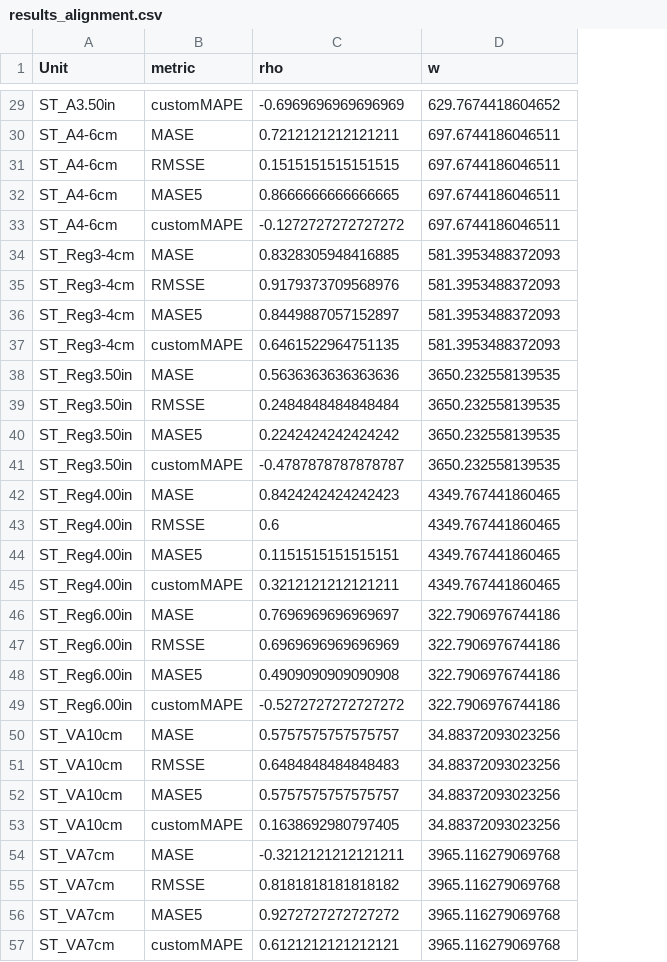
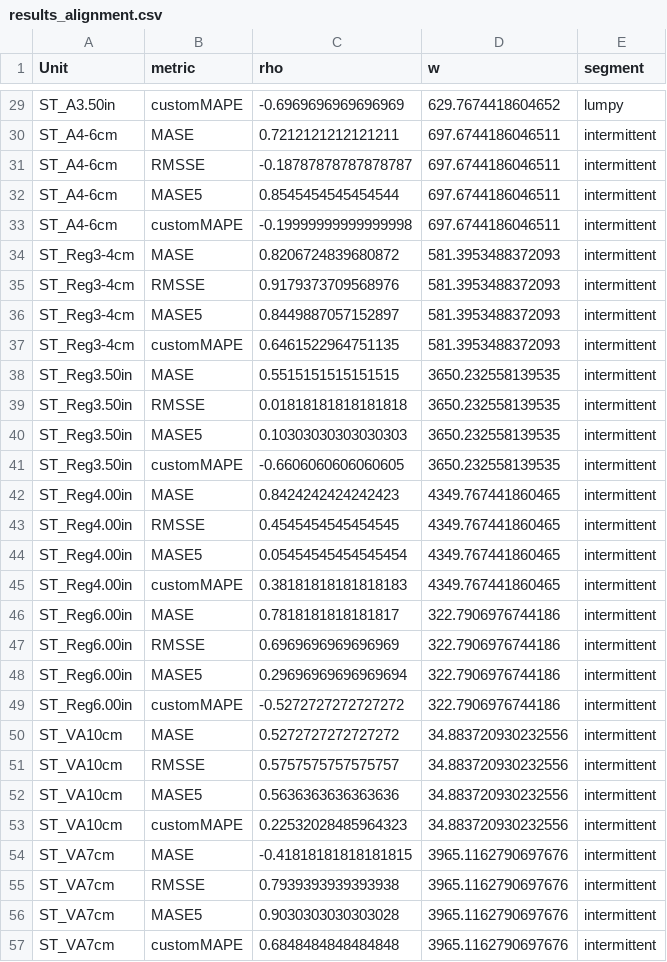
Before and after one commit to Ardi2020/value-of-forecast-intermittent-inventory, a CSV file: results_alignment.csv, drawn as a sheet; only a part is shown, gaps mark what is left out; the diff covers the shown part only; the diff names each change by its address in the sheet, - before the commit and + after, or states it on an @@ line.

```diff
--- a/results_alignment.csv
+++ b/results_alignment.csv
+column E (segment), rows 29-57: lumpy | intermittent | intermittent | intermittent | intermittent | intermittent | intermittent | intermittent | intermittent | intermittent | intermittent | intermittent | intermittent | intermittent | intermittent | intermittent | intermittent | intermittent | intermittent | intermittent | intermittent | intermittent | intermittent | intermittent | intermittent | intermittent | intermittent | intermittent | intermittent
-C31 (rho): 0.1515151515151515
+C31 (rho): -0.18787878787878787
-C32 (rho): 0.8666666666666665
+C32 (rho): 0.8545454545454544
-C33 (rho): -0.1272727272727272
+C33 (rho): -0.19999999999999998
-C34 (rho): 0.8328305948416885
+C34 (rho): 0.8206724839680872
-C38 (rho): 0.5636363636363636
+C38 (rho): 0.5515151515151515
-C39 (rho): 0.2484848484848484
+C39 (rho): 0.01818181818181818
-C40 (rho): 0.2242424242424242
+C40 (rho): 0.10303030303030303
-C41 (rho): -0.4787878787878787
+C41 (rho): -0.6606060606060605
-C43 (rho): 0.6
+C43 (rho): 0.4545454545454545
-C44 (rho): 0.1151515151515151
+C44 (rho): 0.05454545454545454
-C45 (rho): 0.3212121212121211
+C45 (rho): 0.38181818181818183
-C46 (rho): 0.7696969696969697
+C46 (rho): 0.7818181818181817
-C48 (rho): 0.4909090909090908
+C48 (rho): 0.29696969696969694
-C50 (rho): 0.5757575757575757
+C50 (rho): 0.5272727272727272
-D50:D53 (w): 34.88372093023256
+D50:D53 (w): 34.883720930232556
-C51 (rho): 0.6484848484848483
+C51 (rho): 0.5757575757575757
-C52 (rho): 0.5757575757575757
+C52 (rho): 0.5636363636363636
-C53 (rho): 0.1638692980797405
+C53 (rho): 0.22532028485964323
-C54 (rho): -0.3212121212121211
+C54 (rho): -0.41818181818181815
-D54:D57 (w): 3965.116279069768
+D54:D57 (w): 3965.1162790697676
-C55 (rho): 0.8181818181818182
+C55 (rho): 0.7939393939393938
-C56 (rho): 0.9272727272727272
+C56 (rho): 0.9030303030303028
-C57 (rho): 0.6121212121212121
+C57 (rho): 0.6848484848484848
```
Also changed, not shown: 37 edited cells elsewhere in this file, alignment_audit.csv, refit_frequency.csv, 28 other files.
